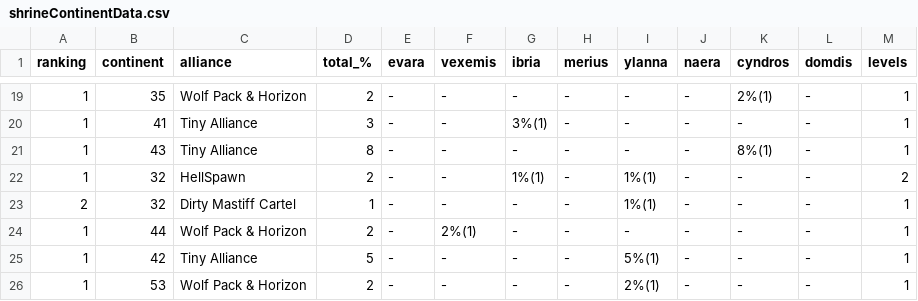
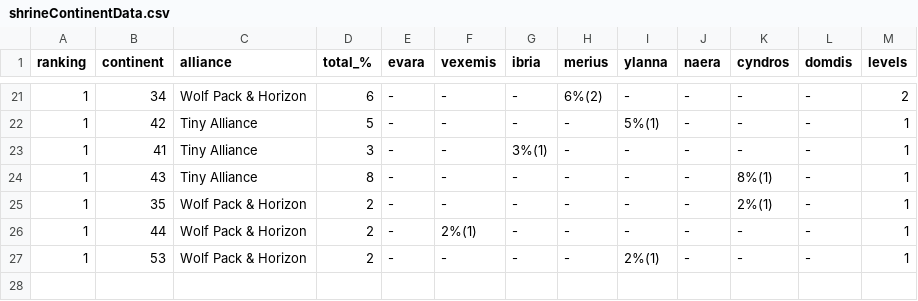
Before and after one commit to a-zuckut/Cotg, a CSV file: src/cotg/data/shrineContinentData.csv, drawn as a sheet; only a part is shown, gaps mark what is left out; the diff covers the shown part only.

```diff
--- a/src/cotg/data/shrineContinentData.csv
+++ b/src/cotg/data/shrineContinentData.csv
@@ -19,8 +21,7 @@ ranking,continent,alliance,total_%,evara,vexemis,ibria,merius,ylanna,naera,cyndr
-1,35,Wolf Pack & Horizon,2,-,-,-,-,-,-,2%(1),-,1
+1,34,Wolf Pack & Horizon,6,-,-,-,6%(2),-,-,-,-,2
+1,42,Tiny Alliance,5,-,-,-,-,5%(1),-,-,-,1
 1,41,Tiny Alliance,3,-,-,3%(1),-,-,-,-,-,1
 1,43,Tiny Alliance,8,-,-,-,-,-,-,8%(1),-,1
-1,32,HellSpawn,2,-,-,1%(1),-,1%(1),-,-,-,2
-2,32,Dirty Mastiff Cartel,1,-,-,-,-,1%(1),-,-,-,1
+1,35,Wolf Pack & Horizon,2,-,-,-,-,-,-,2%(1),-,1
 1,44,Wolf Pack & Horizon,2,-,2%(1),-,-,-,-,-,-,1
-1,42,Tiny Alliance,5,-,-,-,-,5%(1),-,-,-,1
 1,53,Wolf Pack & Horizon,2,-,-,-,-,2%(1),-,-,-,1
```
Also changed, not shown: 4 added rows, 2 removed rows and 27 edited cells elsewhere in this file, src/cotg/data/militaryData.csv, 13 other files.
